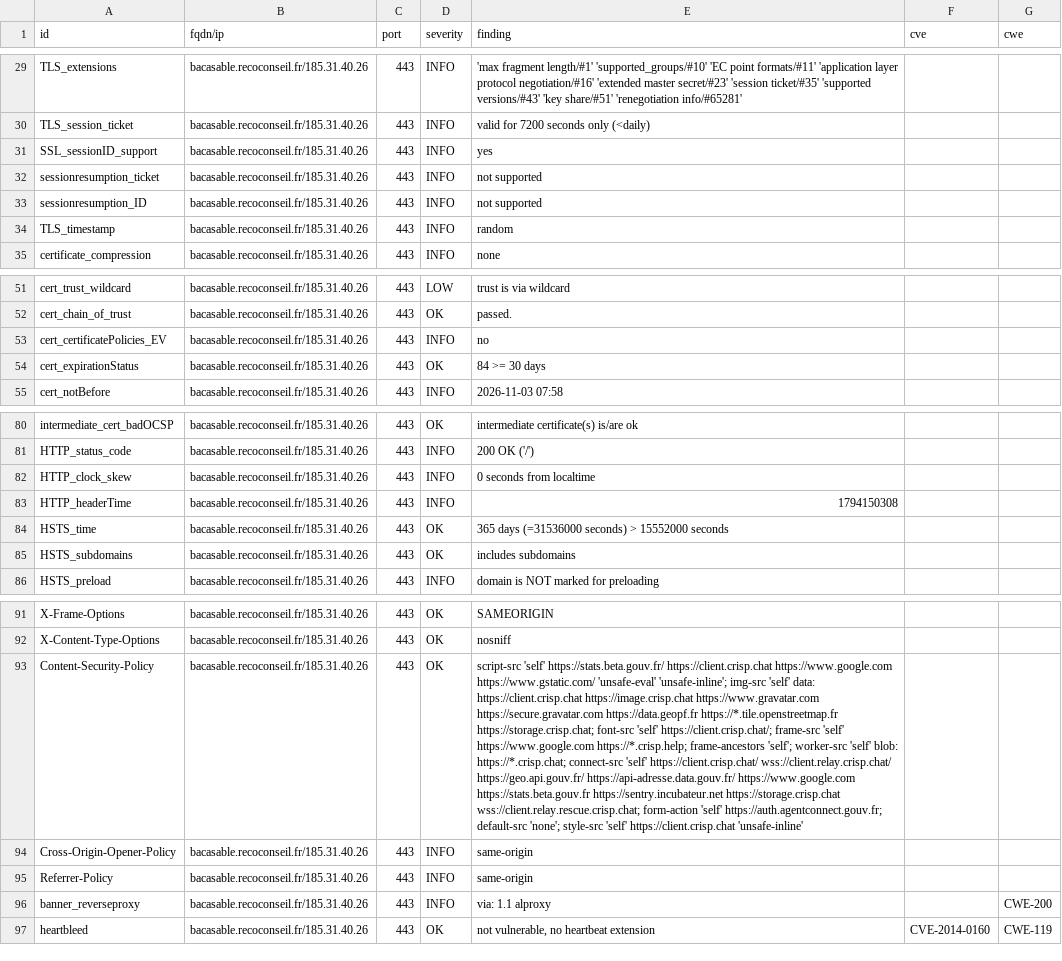
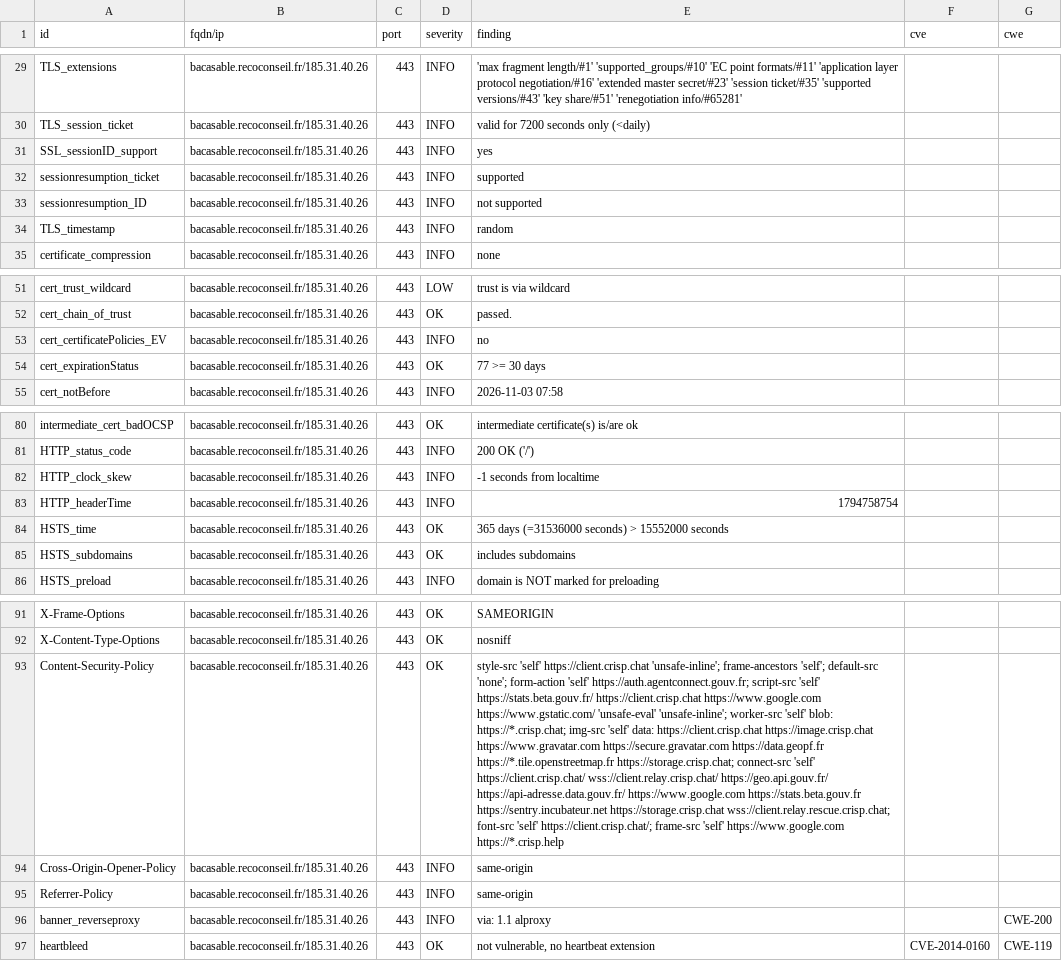
Before and after one commit to betagouv/dashlord, a CSV file: results/aHR0cHM6Ly9iYWNhc2FibGUucmVjb2NvbnNlaWwuZnI=/testssl.csv, drawn as a sheet; only a part is shown, gaps mark what is left out; the diff names each change by its address in the sheet, - before the commit and + after, or states it on an @@ line.

Commit message:
update: https://bacasable.recoconseil.fr

```diff
--- a/results/aHR0cHM6Ly9iYWNhc2FibGUucmVjb2NvbnNlaWwuZnI=/testssl.csv
+++ b/results/aHR0cHM6Ly9iYWNhc2FibGUucmVjb2NvbnNlaWwuZnI=/testssl.csv
-E32 (finding): not supported
+E32 (finding): supported
-E54 (finding): 84 >= 30 days
+E54 (finding): 77 >= 30 days
-E82 (finding): 0 seconds from localtime
+E82 (finding): -1 seconds from localtime
-E83 (finding): 1794150308
+E83 (finding): 1794758754
-E93 (finding): script-src 'self' https://stats.beta.gouv.fr/ https://client.crisp.chat https://www.google.com https://www.gstatic.com/ 'unsafe-eval' 'unsafe-inline'; img-src 'self' data: https://client.crisp.chat https://image.crisp.chat https://www.gravatar.com https://secure.gravatar.com https://data.geopf.fr https://*.tile.openstreetmap.fr https://storage.crisp.chat; font-src 'self' https://client.crisp.chat/; frame-src 'self' https://www.google.com https://*.crisp.help; frame-ancestors 'self'; worker-src 'self' blob: https://*.crisp.chat; connect-src 'self' https://client.crisp.chat/ wss://client.relay.crisp.chat/ https://geo.api.gouv.fr/ https://api-adresse.data.gouv.fr/ https://www.google.com https://stats.beta.gouv.fr https://sentry.incubateur.net https://storage.crisp.chat wss://client.relay.rescue.crisp.chat; form-action 'self' https://auth.agentconnect.gouv.fr; default-src 'none'; style-src 'self' https://client.crisp.chat 'unsafe-inline'
+E93 (finding): style-src 'self' https://client.crisp.chat 'unsafe-inline'; frame-ancestors 'self'; default-src 'none'; form-action 'self' https://auth.agentconnect.gouv.fr; script-src 'self' https://stats.beta.gouv.fr/ https://client.crisp.chat https://www.google.com https://www.gstatic.com/ 'unsafe-eval' 'unsafe-inline'; worker-src 'self' blob: https://*.crisp.chat; img-src 'self' data: https://client.crisp.chat https://image.crisp.chat https://www.gravatar.com https://secure.gravatar.com https://data.geopf.fr https://*.tile.openstreetmap.fr https://storage.crisp.chat; connect-src 'self' https://client.crisp.chat/ wss://client.relay.crisp.chat/ https://geo.api.gouv.fr/ https://api-adresse.data.gouv.fr/ https://www.google.com https://stats.beta.gouv.fr https://sentry.incubateur.net https://storage.crisp.chat wss://client.relay.rescue.crisp.chat; font-src 'self' https://client.crisp.chat/; frame-src 'self' https://www.google.com https://*.crisp.help
```
Also changed, not shown: 6 other files.
